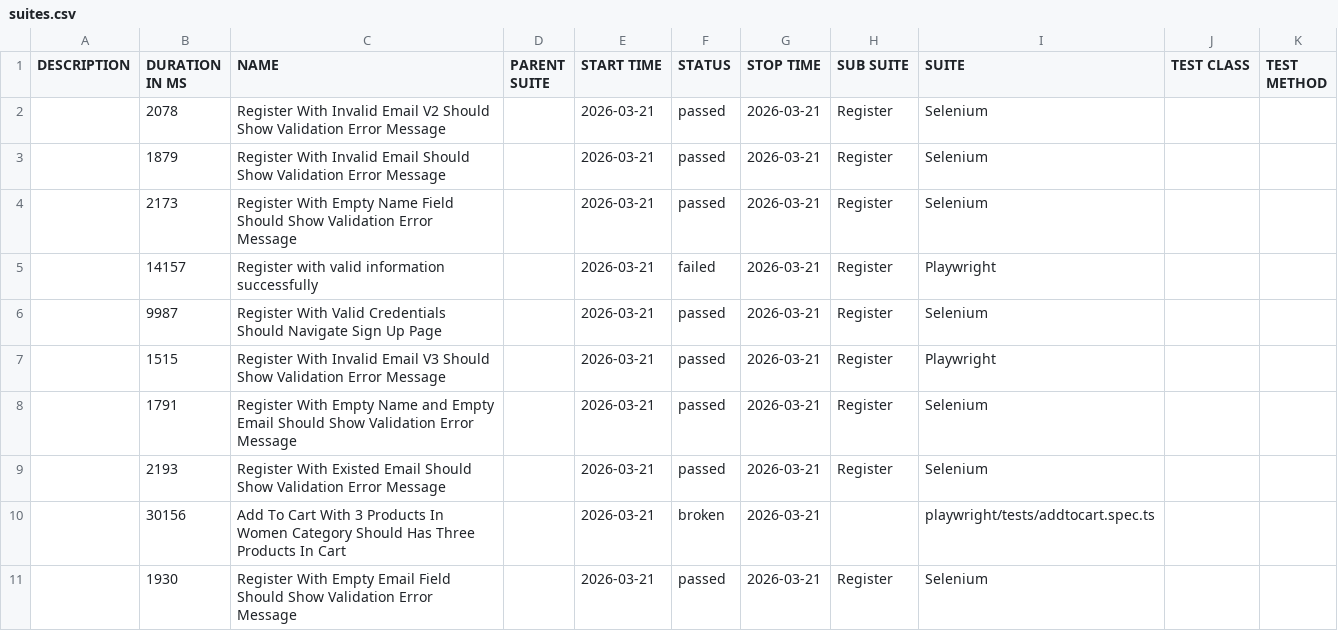
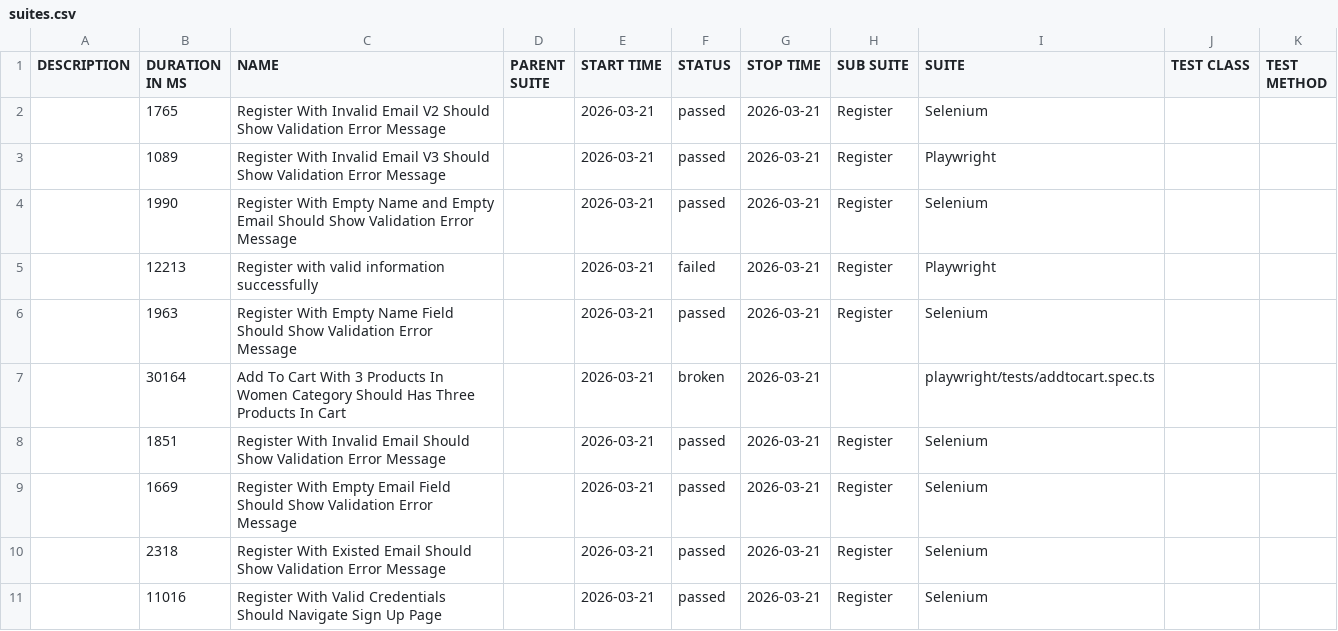
Before and after one commit to NguyenHongPhong/QA-automation-robot, a CSV file: data/suites.csv, drawn as a sheet.

```diff
--- a/data/suites.csv
+++ b/data/suites.csv
@@ -1,11 +1,11 @@
 "DESCRIPTION","DURATION IN MS","NAME","PARENT SUITE","START TIME","STATUS","STOP TIME","SUB SUITE","SUITE","TEST CLASS","TEST METHOD"
-"","2078","Register With Invalid Email V2 Should Show Validation Error Message","","2026-03-21","passed","2026-03-21","Register","Selenium","",""
-"","1879","Register With Invalid Email Should Show Validation Error Message","","2026-03-21","passed","2026-03-21","Register","Selenium","",""
-"","2173","Register With Empty Name Field Should Show Validation Error Message","","2026-03-21","passed","2026-03-21","Register","Selenium","",""
-"","14157","Register with valid information successfully","","2026-03-21","failed","2026-03-21","Register","Playwright","",""
-"","9987","Register With Valid Credentials Should Navigate Sign Up Page","","2026-03-21","passed","2026-03-21","Register","Selenium","",""
-"","1515","Register With Invalid Email V3 Should Show Validation Error Message","","2026-03-21","passed","2026-03-21","Register","Playwright","",""
-"","1791","Register With Empty Name and Empty Email Should Show Validation Error Message","","2026-03-21","passed","2026-03-21","Register","Selenium","",""
-"","2193","Register With Existed Email Should Show Validation Error Message","","2026-03-21","passed","2026-03-21","Register","Selenium","",""
-"","30156","Add To Cart With 3 Products In Women Category Should Has Three Products In Cart","","2026-03-21","broken","2026-03-21","","playwright/tests/addtocart.spec.ts","",""
-"","1930","Register With Empty Email Field Should Show Validation Error Message","","2026-03-21","passed","2026-03-21","Register","Selenium","",""
+"","1765","Register With Invalid Email V2 Should Show Validation Error Message","","2026-03-21","passed","2026-03-21","Register","Selenium","",""
+"","1089","Register With Invalid Email V3 Should Show Validation Error Message","","2026-03-21","passed","2026-03-21","Register","Playwright","",""
+"","1990","Register With Empty Name and Empty Email Should Show Validation Error Message","","2026-03-21","passed","2026-03-21","Register","Selenium","",""
+"","12213","Register with valid information successfully","","2026-03-21","failed","2026-03-21","Register","Playwright","",""
+"","1963","Register With Empty Name Field Should Show Validation Error Message","","2026-03-21","passed","2026-03-21","Register","Selenium","",""
+"","30164","Add To Cart With 3 Products In Women Category Should Has Three Products In Cart","","2026-03-21","broken","2026-03-21","","playwright/tests/addtocart.spec.ts","",""
+"","1851","Register With Invalid Email Should Show Validation Error Message","","2026-03-21","passed","2026-03-21","Register","Selenium","",""
+"","1669","Register With Empty Email Field Should Show Validation Error Message","","2026-03-21","passed","2026-03-21","Register","Selenium","",""
+"","2318","Register With Existed Email Should Show Validation Error Message","","2026-03-21","passed","2026-03-21","Register","Selenium","",""
+"","11016","Register With Valid Credentials Should Navigate Sign Up Page","","2026-03-21","passed","2026-03-21","Register","Selenium","",""
```
Also changed, not shown: 39 other files.
